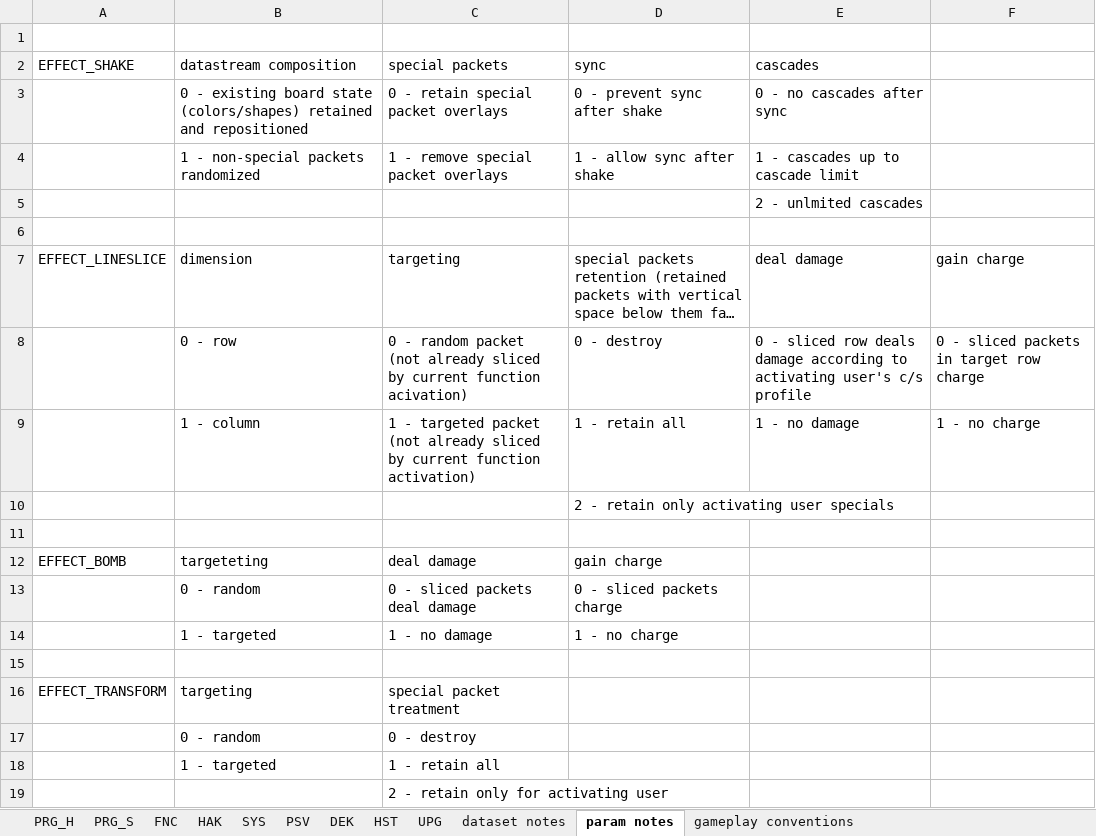
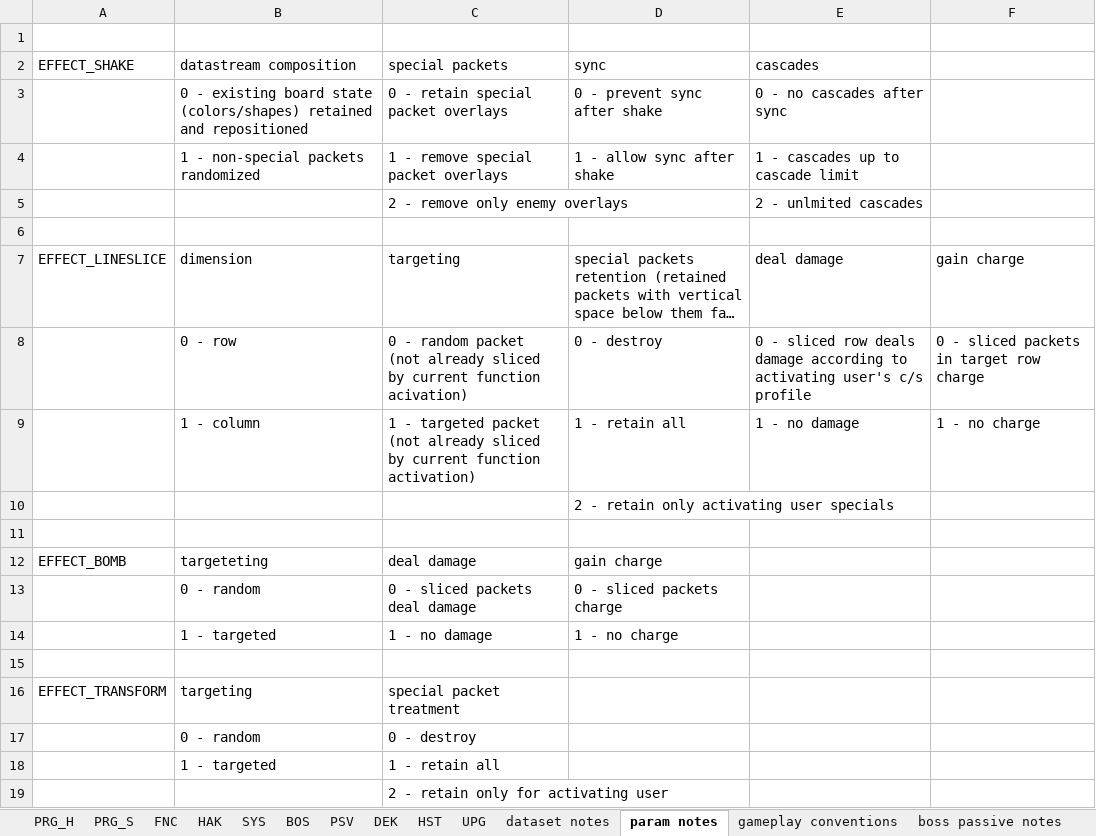
Before and after one commit to acpirate/breach, an Excel workbook: staging/breach datastructures.xlsx, sheet param notes, drawn as a sheet; long unchanged cells end in …; values as stored, in another font and other column widths than the file's, no borders; charts and pictures not drawn; the diff names each change by its address in the sheet, - before the commit and + after, or states it on an @@ line.

```diff
--- a/staging/breach datastructures.xlsx (sheet param notes)
+++ b/staging/breach datastructures.xlsx (sheet param notes)
+sheet tab: BOS
+sheet tab: boss passive notes
-C5 (special packets): (empty)
+C5 (special packets): 2 - remove only enemy overlays
```
Also changed, not shown: sheet FNC, charts or pictures, 26 other files.
